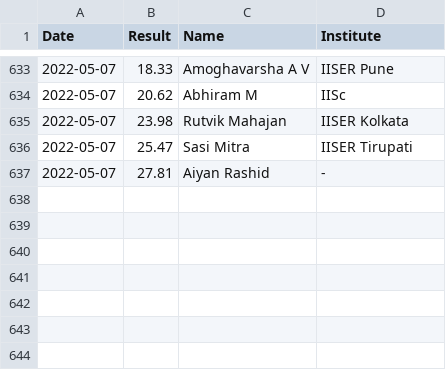
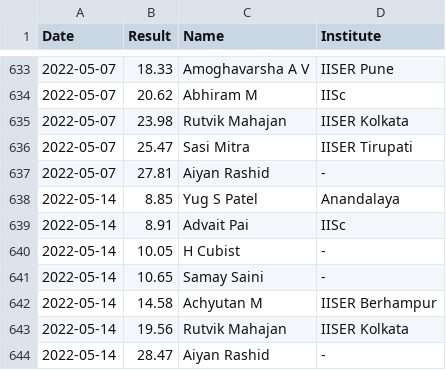
Before and after one commit to All-IISER-Cubing-Society/Results, a CSV file: results/3x3.csv, drawn as a sheet; only a part is shown, gaps mark what is left out; the diff names each change by its address in the sheet, - before the commit and + after, or states it on an @@ line.

Commit message:
Add results for 14 May

```diff
--- a/results/3x3.csv
+++ b/results/3x3.csv
+row 638: 2022-05-14 | 8.85 | Yug S Patel | Anandalaya
+row 639: 2022-05-14 | 8.91 | Advait Pai | IISc
+row 640: 2022-05-14 | 10.05 | H Cubist | -
+row 641: 2022-05-14 | 10.65 | Samay Saini | -
+row 642: 2022-05-14 | 14.58 | Achyutan M | IISER Berhampur
+row 643: 2022-05-14 | 19.56 | Rutvik Mahajan | IISER Kolkata
+row 644: 2022-05-14 | 28.47 | Aiyan Rashid | -
```
Also changed, not shown: results/5x5.csv, 1 other file.
